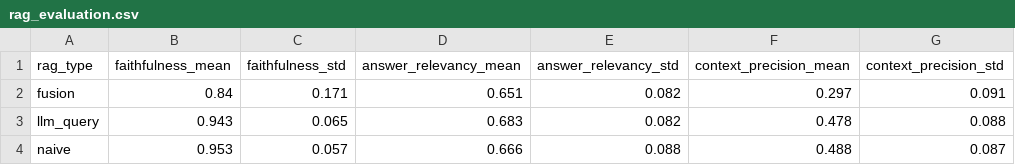
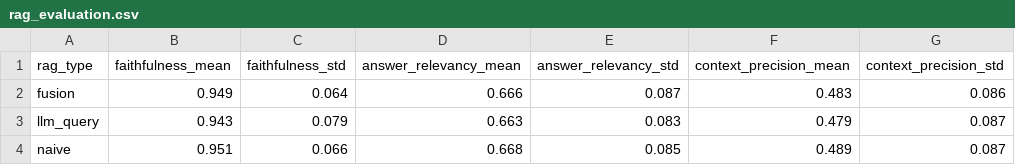
Before and after one commit to Danispeed/arpx, a CSV file: evals/figures/rag_evaluation.csv, drawn as a sheet.

```diff
--- a/evals/figures/rag_evaluation.csv
+++ b/evals/figures/rag_evaluation.csv
@@ -1,4 +1,4 @@
 rag_type,faithfulness_mean,faithfulness_std,answer_relevancy_mean,answer_relevancy_std,context_precision_mean,context_precision_std
-fusion,0.84,0.171,0.651,0.082,0.297,0.091
-llm_query,0.943,0.065,0.683,0.082,0.478,0.088
-naive,0.953,0.057,0.666,0.088,0.488,0.087
+fusion,0.949,0.064,0.666,0.087,0.483,0.086
+llm_query,0.943,0.079,0.663,0.083,0.479,0.087
+naive,0.951,0.066,0.668,0.085,0.489,0.087
```
Also changed, not shown: 19 other files.
